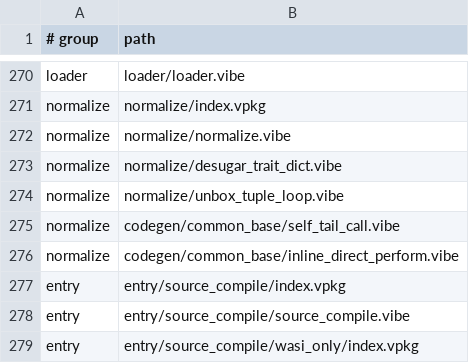
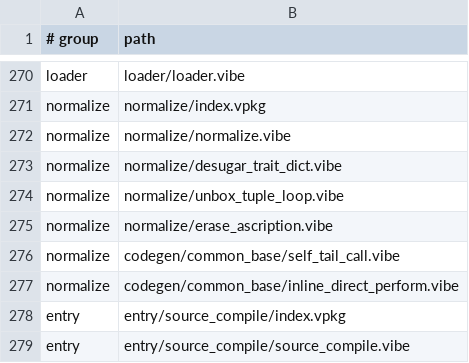
Before and after one commit to mizchi/vibe-lang, a TSV file: lib/@vibe/compiler/compiler_sources_manifest.tsv, drawn as a sheet; only a part is shown, gaps mark what is left out; the shorter side is filled out with more unchanged rows; the diff names each change by its address in the sheet, - before the commit and + after, or states it on an @@ line.

Commit message:
feat(normalize): erase local-let ascription wrappers
`let x: T = e` parses to an identity call so the checker can unify.
After a clean check, and again on the codegen parse, peel that wrapper
so later analyses and the emitted module see `e`.

Does not use a close keyword for issue 1978 in this message.

```diff
--- a/lib/@vibe/compiler/compiler_sources_manifest.tsv
+++ b/lib/@vibe/compiler/compiler_sources_manifest.tsv
+row 275: normalize | normalize/erase_ascription.vibe
```
Also changed, not shown: 6 other files.
